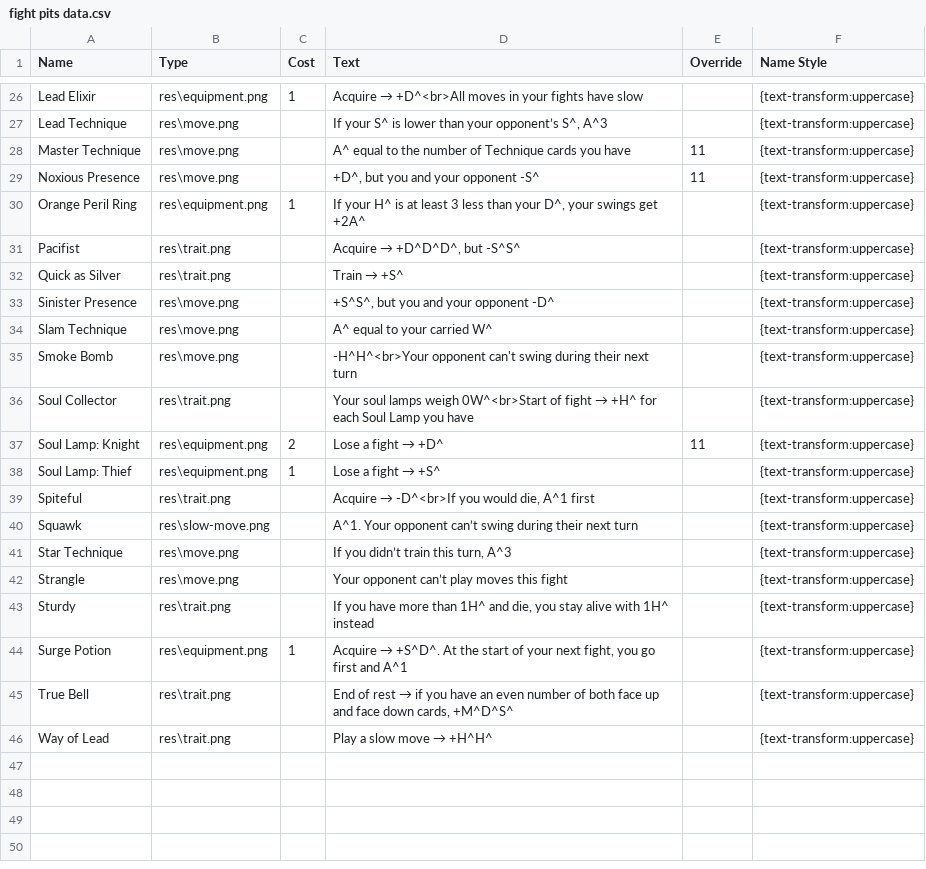
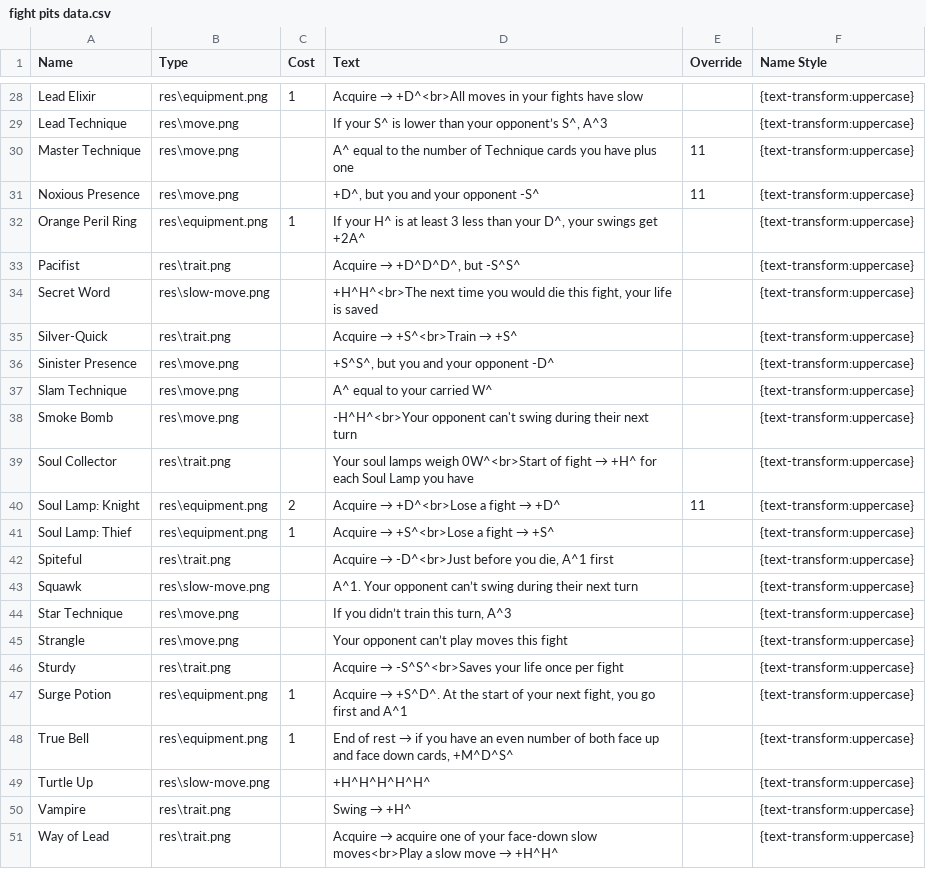
Before and after one commit to carnwennan/fight-pits-game, a CSV file: fight pits data.csv, drawn as a sheet; only a part is shown, gaps mark what is left out; the diff covers the shown part only.

Commit message:
the "ankh update"
changed the wording of a bunch of cards, made a lot of buffs, streamlined the wording of life-saving abilities, and added some new cards that interact with life-saving (and some that don't)

```diff
--- a/fight pits data.csv
+++ b/fight pits data.csv
@@ -27,3 +29,3 @@ Lead Elixir,res\equipment.png,1,Acquire → +D^<br>All moves in your fights have
 Lead Technique,res\move.png,,"If your S^ is lower than your opponent’s S^, A^3",,{text-transform:uppercase}
-Master Technique,res\move.png,,A^ equal to the number of Technique cards you have,11,{text-transform:uppercase}
+Master Technique,res\move.png,,A^ equal to the number of Technique cards you have plus one,11,{text-transform:uppercase}
 Noxious Presence,res\move.png,,"+D^, but you and your opponent -S^",11,{text-transform:uppercase}
@@ -31,3 +33,4 @@ Orange Peril Ring,res\equipment.png,1,"If your H^ is at least 3 less than your D
 Pacifist,res\trait.png,,"Acquire → +D^D^D^, but   -S^S^",,{text-transform:uppercase}
-Quick as Silver,res\trait.png,,Train → +S^,,{text-transform:uppercase}
+Secret Word,res\slow-move.png,,"+H^H^<br>The next time you would die this fight, your life is saved",,{text-transform:uppercase}
+Silver-Quick,res\trait.png,,Acquire → +S^<br>Train → +S^,,{text-transform:uppercase}
 Sinister Presence,res\move.png,,"+S^S^, but you and your opponent -D^",,{text-transform:uppercase}
@@ -36,5 +39,5 @@ Smoke Bomb,res\move.png,,-H^H^<br>Your opponent can't swing during their next tu
 Soul Collector,res\trait.png,,Your soul lamps weigh 0W^<br>Start of fight → +H^ for each Soul Lamp you have,,{text-transform:uppercase}
-Soul Lamp: Knight,res\equipment.png,2,Lose a fight → +D^,11,{text-transform:uppercase}
-Soul Lamp: Thief,res\equipment.png,1,Lose a fight → +S^,,{text-transform:uppercase}
-Spiteful,res\trait.png,,"Acquire → -D^<br>If you would die, A^1 first",,{text-transform:uppercase}
+Soul Lamp: Knight,res\equipment.png,2,Acquire → +D^<br>Lose a fight → +D^,11,{text-transform:uppercase}
+Soul Lamp: Thief,res\equipment.png,1,Acquire → +S^<br>Lose a fight → +S^,,{text-transform:uppercase}
+Spiteful,res\trait.png,,"Acquire → -D^<br>Just before you die, A^1 first",,{text-transform:uppercase}
 Squawk,res\slow-move.png,,A^1. Your opponent can’t swing during their next turn,,{text-transform:uppercase}
@@ -42,5 +45,7 @@ Star Technique,res\move.png,,"If you didn’t train this turn, A^3",,{text-trans
 Strangle,res\move.png,,Your opponent can’t play moves this fight,,{text-transform:uppercase}
-Sturdy,res\trait.png,,"If you have more than 1H^ and die, you stay alive with 1H^ instead",,{text-transform:uppercase}
+Sturdy,res\trait.png,,Acquire → -S^S^<br>Saves your life once per fight,,{text-transform:uppercase}
 Surge Potion,res\equipment.png,1,"Acquire → +S^D^. At the start of your next fight, you go first and A^1",,{text-transform:uppercase}
-True Bell,res\trait.png,,"End of rest → if you have an even number of both face up and face down cards, +M^D^S^",,{text-transform:uppercase}
-Way of Lead,res\trait.png,,Play a slow move → +H^H^,,{text-transform:uppercase}
+True Bell,res\equipment.png,1,"End of rest → if you have an even number of both face up and face down cards, +M^D^S^",,{text-transform:uppercase}
+Turtle Up,res\slow-move.png,,+H^H^H^H^H^,,{text-transform:uppercase}
+Vampire,res\trait.png,,Swing → +H^,,{text-transform:uppercase}
+Way of Lead,res\trait.png,,Acquire → acquire one of your face-down slow moves<br>Play a slow move → +H^H^,,{text-transform:uppercase}
```
Also changed, not shown: 6 added rows, 4 removed rows and 4 edited cells elsewhere in this file, 5 other files.
